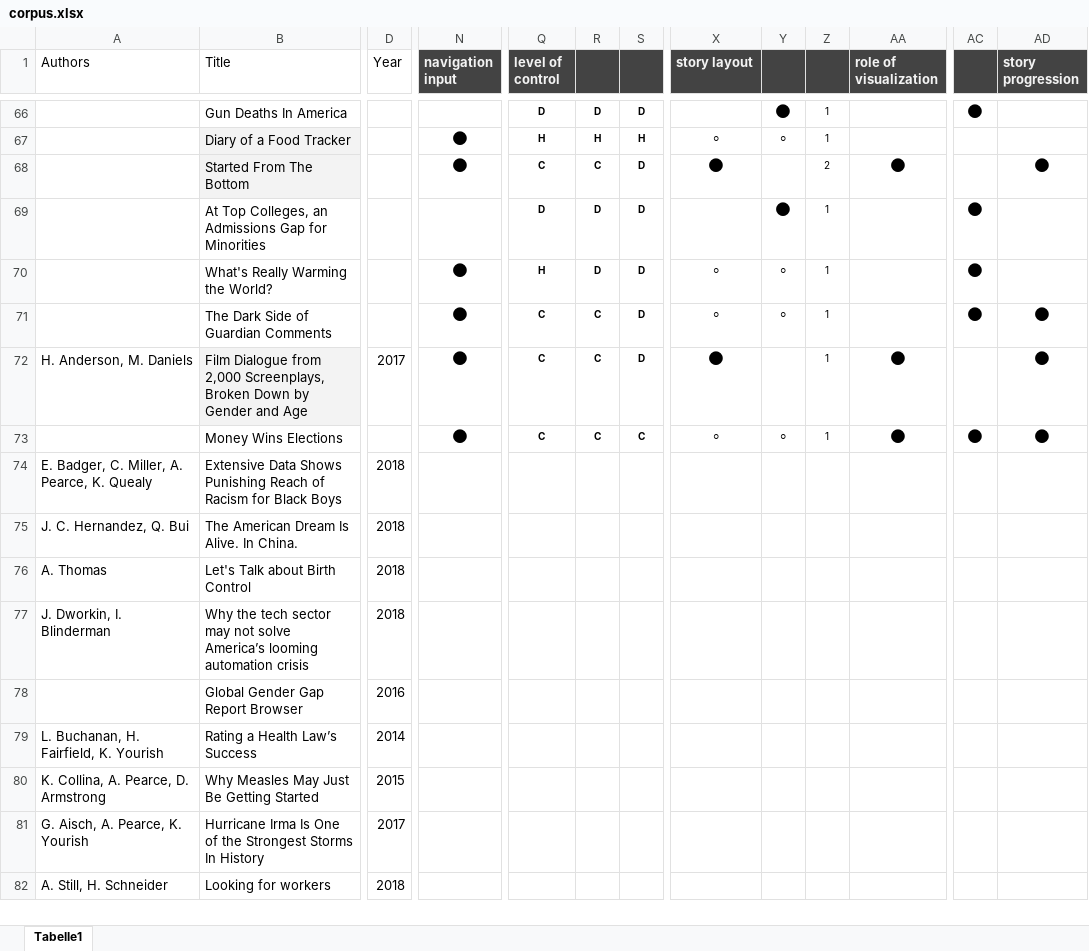
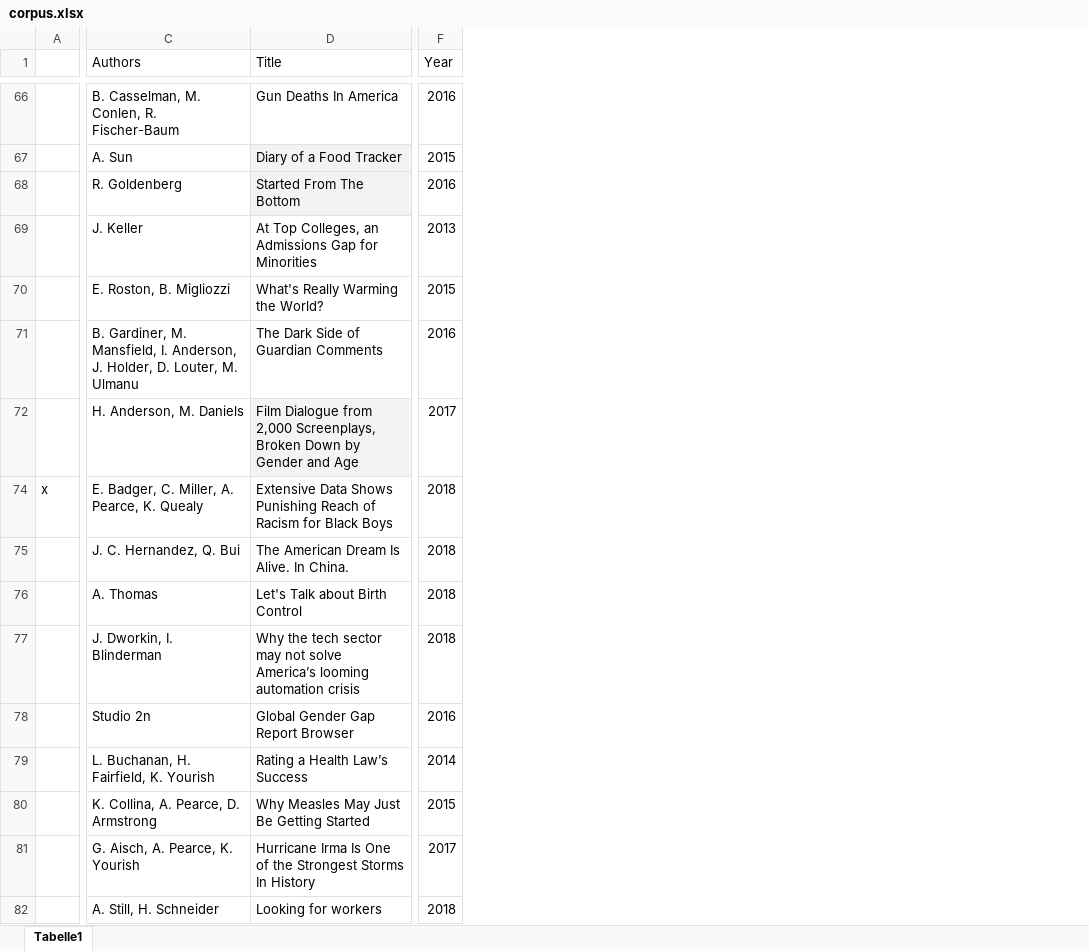
Before and after one commit to jonasoesch/p9, an Excel workbook: corpus/corpus.xlsx, sheet Tabelle1, drawn as a sheet; only a part is shown, gaps mark what is left out; values as stored, in another font and other column widths than the file's, no borders; removed rows and columns are numbered as before the commit, all else as after; rows hold the shown columns only; the diff covers the shown part only; the diff names each change by its address in the sheet, - before the commit and + after, or states it on an @@ line.

```diff
--- a/corpus/corpus.xlsx (sheet Tabelle1)
+++ b/corpus/corpus.xlsx (sheet Tabelle1)
+column A, row 74: x
-column N (navigation input), rows 67-72: ⬤ | ⬤ |  | ⬤ | ⬤ | ⬤
-column Q (level of control), rows 66-72: D | H | C | D | H | C | C
-column R, rows 66-72: D | H | C | D | D | C | C
-column S, rows 66-72: D | H | D | D | D | D | D
-column X (story layout), rows 67-72: ⚪ | ⬤ |  | ⚪ | ⚪ | ⬤
-column Y, rows 66-71: ⬤ | ⚪ |  | ⬤ | ⚪ | ⚪
-column Z, rows 66-72: 1 | 1 | 2 | 1 | 1 | 1 | 1
-column AA (role of visualization), rows 68-72: ⬤ |  |  |  | ⬤
-column AC, rows 66-71: ⬤ |  |  | ⬤ | ⬤ | ⬤
-column AD (story progression), rows 68-72: ⬤ |  |  | ⬤ | ⬤
-C66 (Authors): (empty)
+C66 (Authors): B. Casselman, M. Conlen, R. Fischer-Baum
-F66 (Year): (empty)
+F66 (Year): 2016
-C67 (Authors): (empty)
+C67 (Authors): A. Sun
-F67 (Year): (empty)
+F67 (Year): 2015
-C68 (Authors): (empty)
+C68 (Authors): R. Goldenberg
-F68 (Year): (empty)
+F68 (Year): 2016
-C69 (Authors): (empty)
+C69 (Authors): J. Keller
-F69 (Year): (empty)
+F69 (Year): 2013
-C70 (Authors): (empty)
+C70 (Authors): E. Roston, B. Migliozzi
-F70 (Year): (empty)
+F70 (Year): 2015
-C71 (Authors): (empty)
+C71 (Authors): B. Gardiner, M. Mansfield, I. Anderson, J. Holder, D. Louter, M. Ulmanu
-F71 (Year): (empty)
+F71 (Year): 2016
-row 73:  | Money Wins Elections |  | ⬤ | C | C | C | ⚪ | ⚪ | 1 | ⬤ | ⬤ | ⬤
-C78 (Authors): (empty)
+C78 (Authors): Studio 2n
```
Also changed, not shown: 39 removed rows, 1 added column, 14 removed columns and 13 edited cells elsewhere in this sheet, hidden cells, 4 other files.
